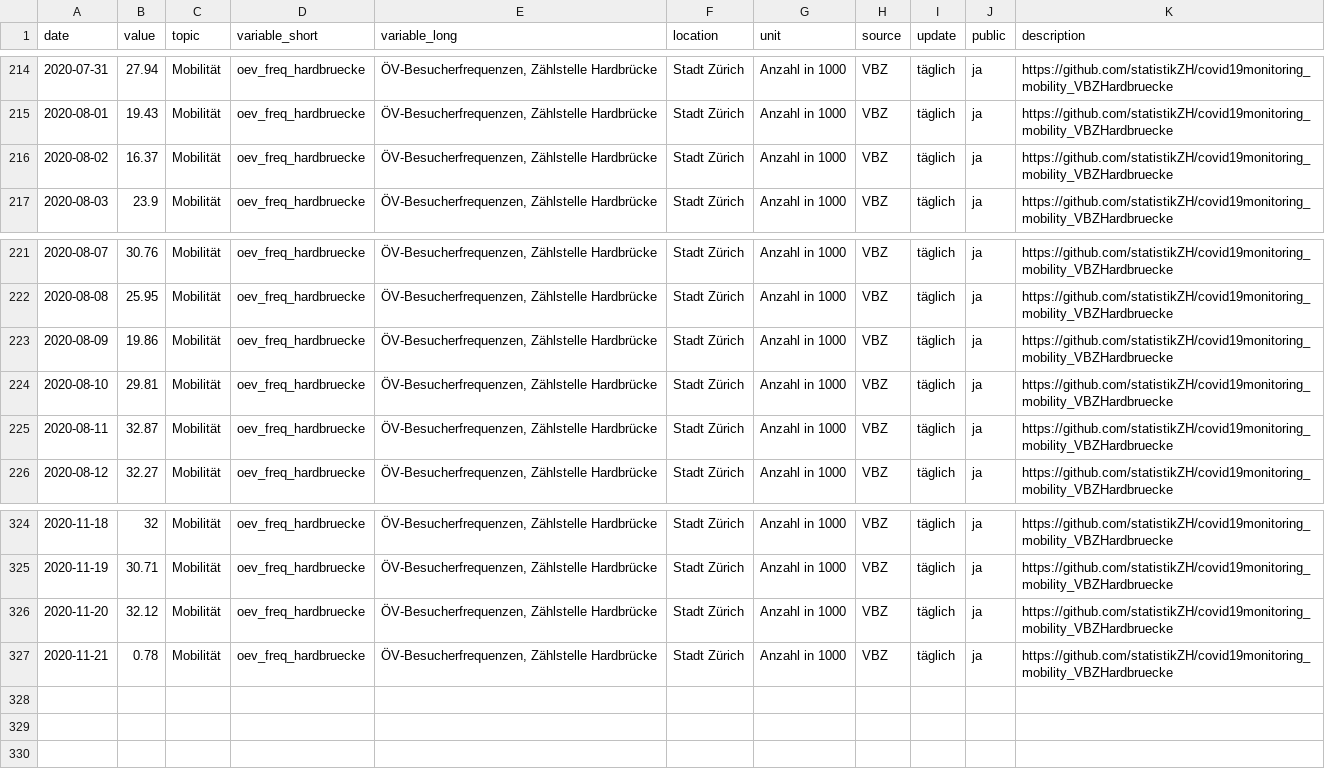
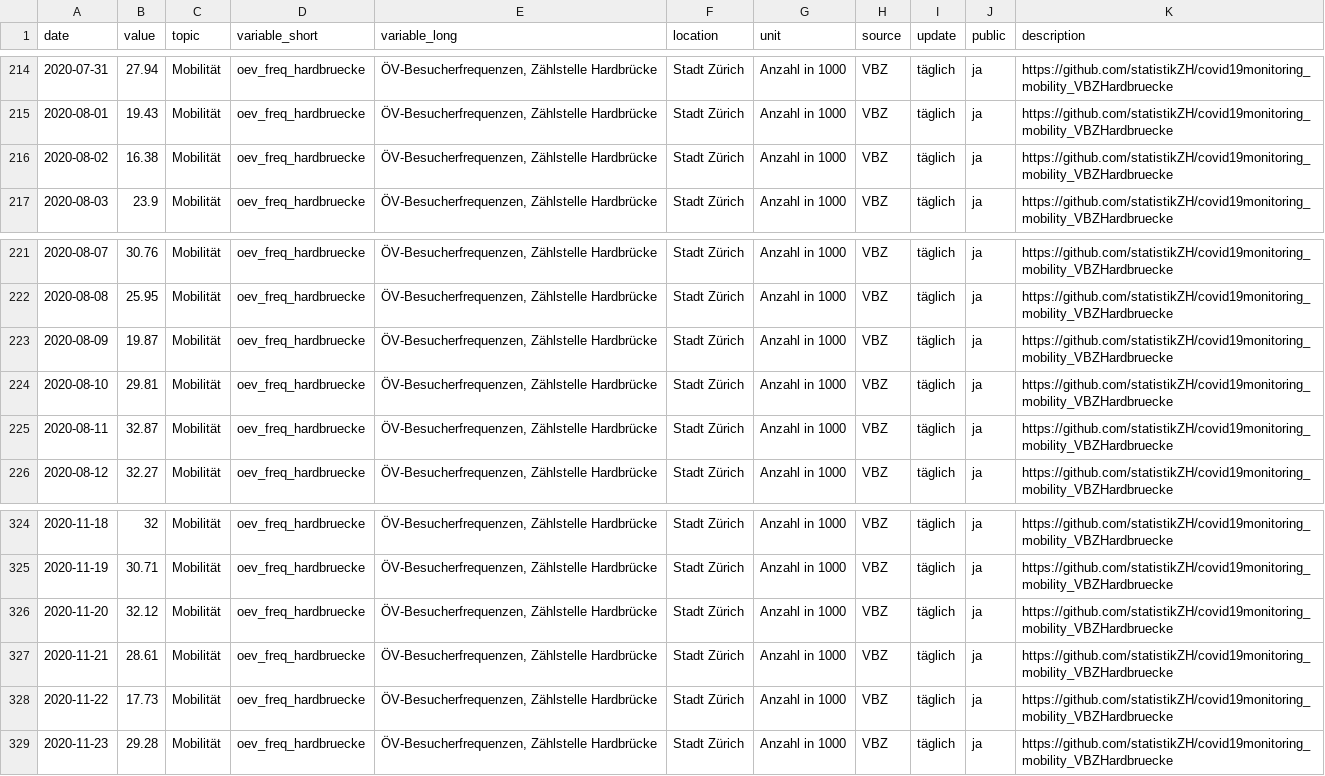
Before and after one commit to statistikZH/covid19monitoring_mobility_VBZHardbruecke, a CSV file: Mobility_VBZHardbruecke.csv, drawn as a sheet; only a part is shown, gaps mark what is left out.

Commit message:
24.11.

```diff
--- a/Mobility_VBZHardbruecke.csv
+++ b/Mobility_VBZHardbruecke.csv
@@ -215,3 +215,3 @@
 2020-08-01,19.43,"Mobilität","oev_freq_hardbruecke","ÖV-Besucherfrequenzen, Zählstelle Hardbrücke","Stadt Zürich","Anzahl in 1000","VBZ","täglich","ja","https://github.com/statistikZH/covid19monitoring_mobility_VBZHardbruecke"
-2020-08-02,16.37,"Mobilität","oev_freq_hardbruecke","ÖV-Besucherfrequenzen, Zählstelle Hardbrücke","Stadt Zürich","Anzahl in 1000","VBZ","täglich","ja","https://github.com/statistikZH/covid19monitoring_mobility_VBZHardbruecke"
+2020-08-02,16.38,"Mobilität","oev_freq_hardbruecke","ÖV-Besucherfrequenzen, Zählstelle Hardbrücke","Stadt Zürich","Anzahl in 1000","VBZ","täglich","ja","https://github.com/statistikZH/covid19monitoring_mobility_VBZHardbruecke"
 2020-08-03,23.9,"Mobilität","oev_freq_hardbruecke","ÖV-Besucherfrequenzen, Zählstelle Hardbrücke","Stadt Zürich","Anzahl in 1000","VBZ","täglich","ja","https://github.com/statistikZH/covid19monitoring_mobility_VBZHardbruecke"
@@ -222,3 +222,3 @@
 2020-08-08,25.95,"Mobilität","oev_freq_hardbruecke","ÖV-Besucherfrequenzen, Zählstelle Hardbrücke","Stadt Zürich","Anzahl in 1000","VBZ","täglich","ja","https://github.com/statistikZH/covid19monitoring_mobility_VBZHardbruecke"
-2020-08-09,19.86,"Mobilität","oev_freq_hardbruecke","ÖV-Besucherfrequenzen, Zählstelle Hardbrücke","Stadt Zürich","Anzahl in 1000","VBZ","täglich","ja","https://github.com/statistikZH/covid19monitoring_mobility_VBZHardbruecke"
+2020-08-09,19.87,"Mobilität","oev_freq_hardbruecke","ÖV-Besucherfrequenzen, Zählstelle Hardbrücke","Stadt Zürich","Anzahl in 1000","VBZ","täglich","ja","https://github.com/statistikZH/covid19monitoring_mobility_VBZHardbruecke"
 2020-08-10,29.81,"Mobilität","oev_freq_hardbruecke","ÖV-Besucherfrequenzen, Zählstelle Hardbrücke","Stadt Zürich","Anzahl in 1000","VBZ","täglich","ja","https://github.com/statistikZH/covid19monitoring_mobility_VBZHardbruecke"
@@ -326,2 +326,4 @@
 2020-11-20,32.12,"Mobilität","oev_freq_hardbruecke","ÖV-Besucherfrequenzen, Zählstelle Hardbrücke","Stadt Zürich","Anzahl in 1000","VBZ","täglich","ja","https://github.com/statistikZH/covid19monitoring_mobility_VBZHardbruecke"
-2020-11-21,0.78,"Mobilität","oev_freq_hardbruecke","ÖV-Besucherfrequenzen, Zählstelle Hardbrücke","Stadt Zürich","Anzahl in 1000","VBZ","täglich","ja","https://github.com/statistikZH/covid19monitoring_mobility_VBZHardbruecke"
+2020-11-21,28.61,"Mobilität","oev_freq_hardbruecke","ÖV-Besucherfrequenzen, Zählstelle Hardbrücke","Stadt Zürich","Anzahl in 1000","VBZ","täglich","ja","https://github.com/statistikZH/covid19monitoring_mobility_VBZHardbruecke"
+2020-11-22,17.73,"Mobilität","oev_freq_hardbruecke","ÖV-Besucherfrequenzen, Zählstelle Hardbrücke","Stadt Zürich","Anzahl in 1000","VBZ","täglich","ja","https://github.com/statistikZH/covid19monitoring_mobility_VBZHardbruecke"
+2020-11-23,29.28,"Mobilität","oev_freq_hardbruecke","ÖV-Besucherfrequenzen, Zählstelle Hardbrücke","Stadt Zürich","Anzahl in 1000","VBZ","täglich","ja","https://github.com/statistikZH/covid19monitoring_mobility_VBZHardbruecke"
```
